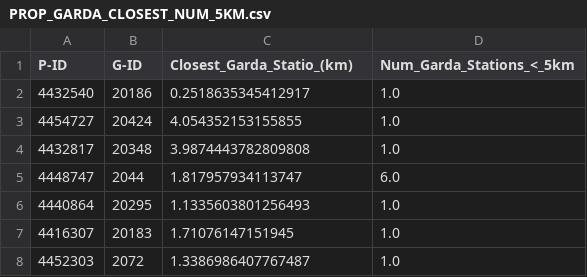
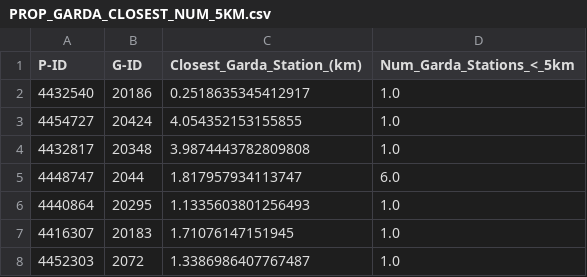
Before and after one commit to Group-R-NCI-DAP-2020/Output, a CSV file: CSfiles/Data/Final Data/PROP_GARDA_CLOSEST_NUM_5KM.csv, drawn as a sheet; only a part is shown.

Commit message:
Update PROP_GARDA_CLOSEST_NUM_5KM.csv

```diff
--- a/CSfiles/Data/Final Data/PROP_GARDA_CLOSEST_NUM_5KM.csv
+++ b/CSfiles/Data/Final Data/PROP_GARDA_CLOSEST_NUM_5KM.csv
@@ -1,2 +1,2 @@
-P-ID,G-ID,Closest_Garda_Statio_(km),Num_Garda_Stations_<_5km
+P-ID,G-ID,Closest_Garda_Station_(km),Num_Garda_Stations_<_5km
 4432540,20186,0.2518635345412917,1.0
```
